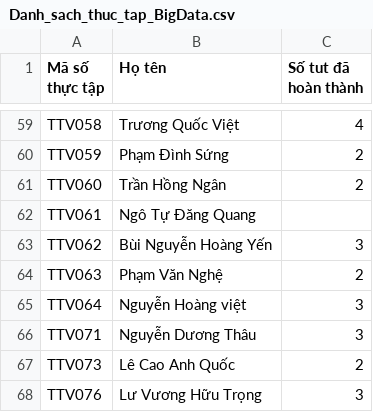
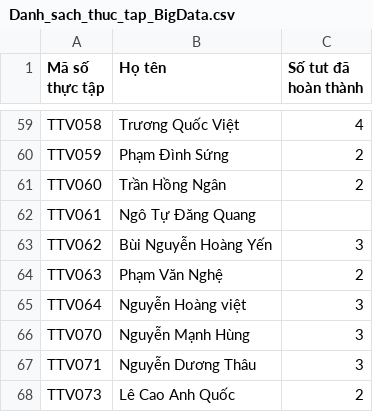
Before and after one commit to qtheboss/contanalytics, a CSV file: internship/Danh_sach_thuc_tap_BigData.csv, drawn as a sheet; only a part is shown, gaps mark what is left out; the shorter side is filled out with more unchanged rows.

Commit message:
add TTV070
TTV070

```diff
--- a/internship/Danh_sach_thuc_tap_BigData.csv
+++ b/internship/Danh_sach_thuc_tap_BigData.csv
@@ -65,2 +65,3 @@ TTV063,Phạm Văn Nghệ,2
 TTV064,Nguyễn Hoàng việt,3
+TTV070,Nguyễn Mạnh Hùng,3
 TTV071,Nguyễn Dương Thâu,3
```
